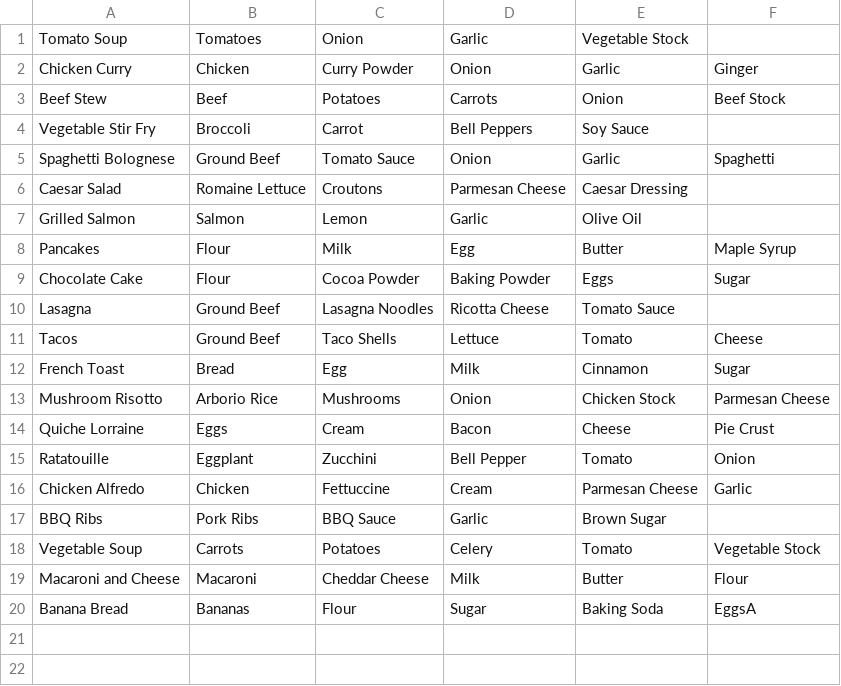
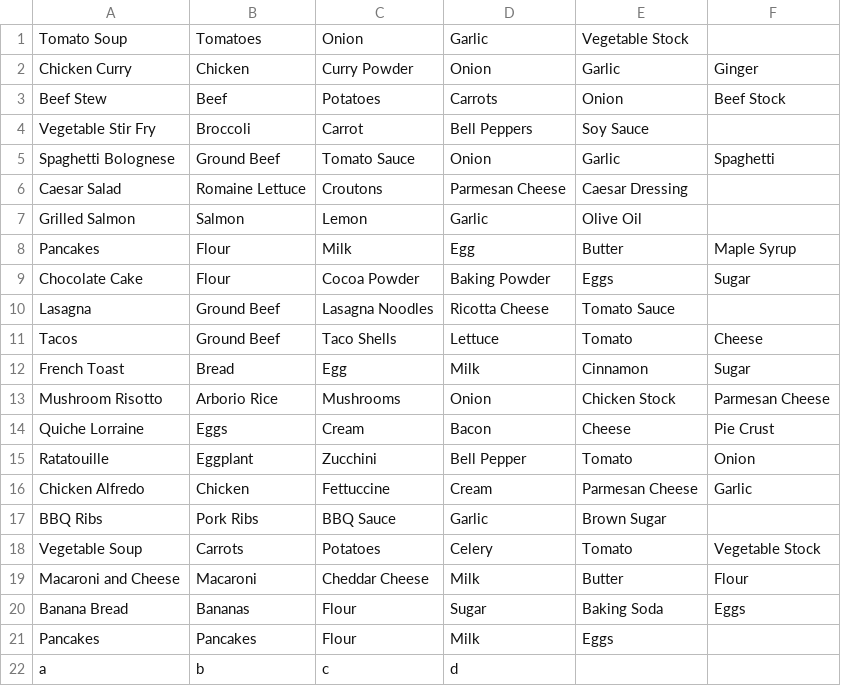
Before and after one commit to SLStudioLesson/chapter3assessment-YamamotoShoma, a CSV file: app/src/main/resources/recipes.csv, drawn as a sheet.

```diff
--- a/app/src/main/resources/recipes.csv
+++ b/app/src/main/resources/recipes.csv
@@ -19,2 +19,4 @@ Vegetable Soup,Carrots, Potatoes, Celery, Tomato, Vegetable Stock
 Macaroni and Cheese,Macaroni, Cheddar Cheese, Milk, Butter, Flour
-Banana Bread,Bananas, Flour, Sugar, Baking Soda, EggsA
+Banana Bread,Bananas, Flour, Sugar, Baking Soda, Eggs
+Pancakes,Pancakes,Flour,Milk,Eggs
+a,b,c,d
```
Also changed, not shown: 3 other files.
